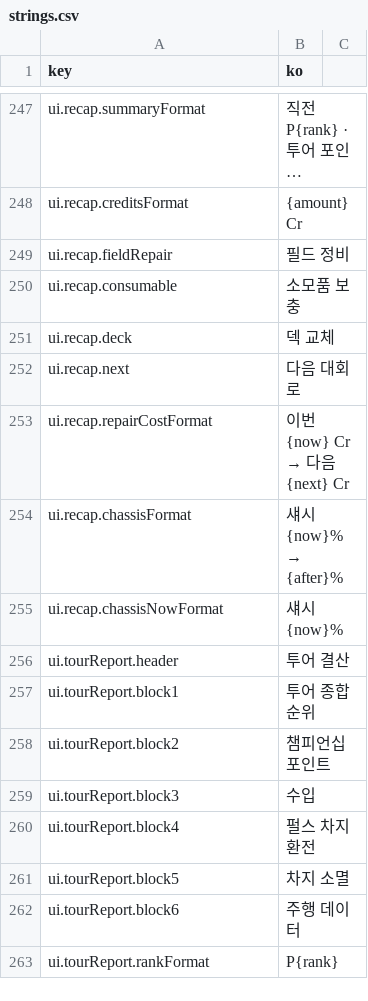
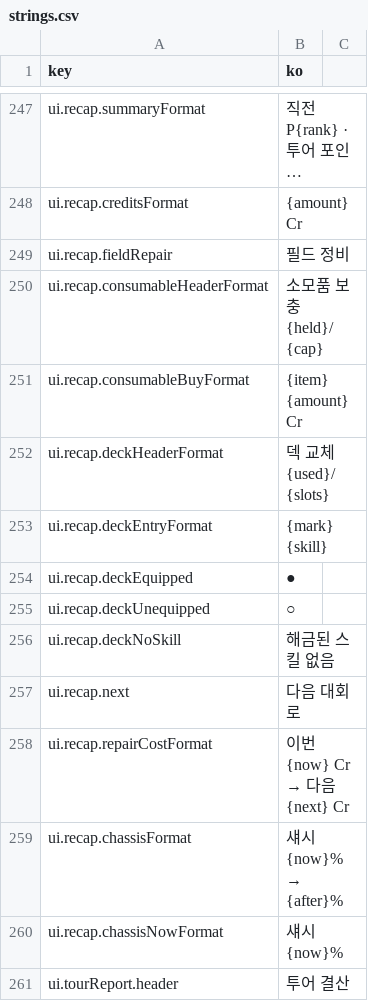
Before and after one commit to wormdriveworks/formula-pulse, a CSV file: godot/data/strings/strings.csv, drawn as a sheet; only a part is shown, gaps mark what is left out; the shorter side is filled out with more unchanged rows; long unchanged cells end in …; removed rows and columns are numbered as before the commit, all else as after; the diff names each change by its address in the sheet, - before the commit and + after, or states it on an @@ line.

```diff
--- a/godot/data/strings/strings.csv
+++ b/godot/data/strings/strings.csv
-row 250: ui.recap.consumable | 소모품 보충
-row 251: ui.recap.deck | 덱 교체
+row 250: ui.recap.consumableHeaderFormat | 소모품 보충 {held}/{cap}
+row 251: ui.recap.consumableBuyFormat | {item} {amount} Cr
+row 252: ui.recap.deckHeaderFormat | 덱 교체 {used}/{slots}
+row 253: ui.recap.deckEntryFormat | {mark} {skill}
+row 254: ui.recap.deckEquipped | ●
+row 255: ui.recap.deckUnequipped | ○
+row 256: ui.recap.deckNoSkill | 해금된 스킬 없음
```
Also changed, not shown: 3 other files.
